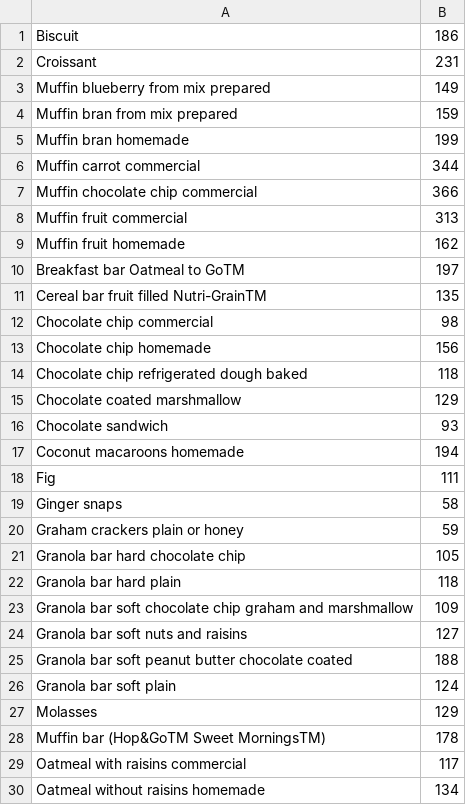
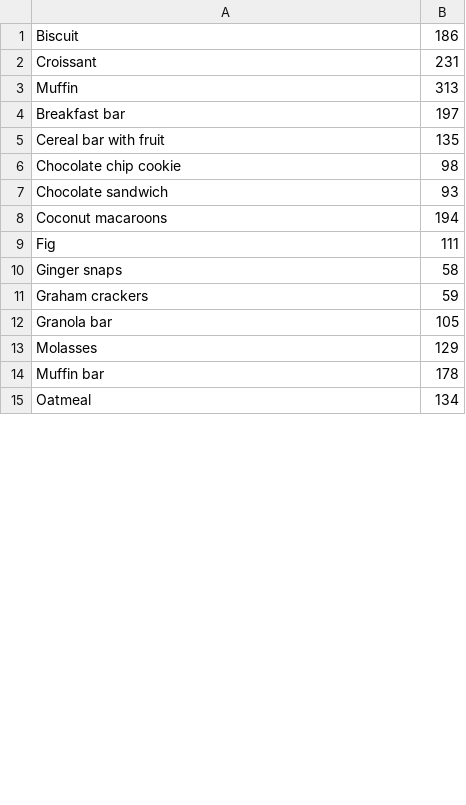
Before and after one commit to vinnychan/thefoodisright, a CSV file: app/src/main/res/raw/baked.csv, drawn as a sheet; only a part is shown; the diff covers the shown part only.

```diff
--- a/app/src/main/res/raw/baked.csv
+++ b/app/src/main/res/raw/baked.csv
@@ -2,29 +2,14 @@ Biscuit,186
 Croissant,231
-Muffin blueberry from mix prepared,149
-Muffin bran from mix prepared,159
-Muffin bran homemade,199
-Muffin carrot commercial,344
-Muffin chocolate chip commercial,366
-Muffin fruit commercial,313
-Muffin fruit homemade,162
-Breakfast bar Oatmeal to GoTM,197
-Cereal bar fruit filled Nutri-GrainTM,135
-Chocolate chip commercial,98
-Chocolate chip homemade,156
-Chocolate chip refrigerated dough baked,118
-Chocolate coated marshmallow,129
+Muffin,313
+Breakfast bar,197
+Cereal bar with fruit,135
+Chocolate chip cookie,98
 Chocolate sandwich,93
-Coconut macaroons homemade,194
+Coconut macaroons,194
 Fig,111
 Ginger snaps,58
-Graham crackers plain or honey,59
-Granola bar hard chocolate chip,105
-Granola bar hard plain,118
-Granola bar soft chocolate chip graham and marshmallow,109
-Granola bar soft nuts and raisins,127
-Granola bar soft peanut butter chocolate coated,188
-Granola bar soft plain,124
+Graham crackers,59
+Granola bar,105
 Molasses,129
-Muffin bar (Hop&GoTM Sweet MorningsTM),178
-Oatmeal with raisins commercial,117
-Oatmeal without raisins homemade,134
+Muffin bar,178
+Oatmeal,134
```
Also changed, not shown: 29 removed rows and 26 edited cells elsewhere in this file, app/src/main/res/raw/beverages.csv, app/src/main/res/raw/fastfoods.csv, 2 other files.
